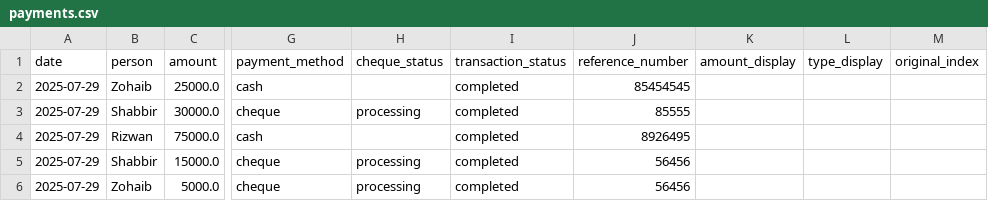
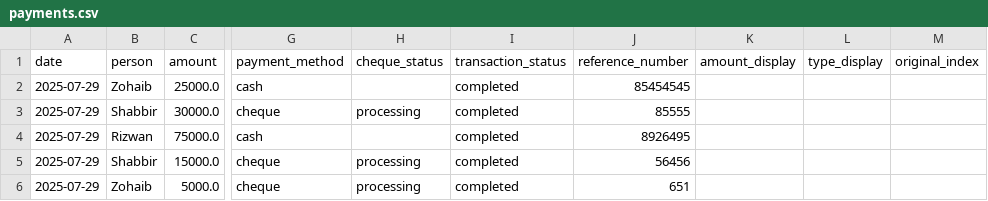
Before and after one commit to Atonomous/payments-summary, a CSV file: payments.csv, drawn as a sheet; only a part is shown, gaps mark what is left out; the diff names each change by its address in the sheet, - before the commit and + after, or states it on an @@ line.

Commit message:
Automated update: payment records

```diff
--- a/payments.csv
+++ b/payments.csv
-J6 (reference_number): 56456
+J6 (reference_number): 651
```
Also changed, not shown: 1 other file.
